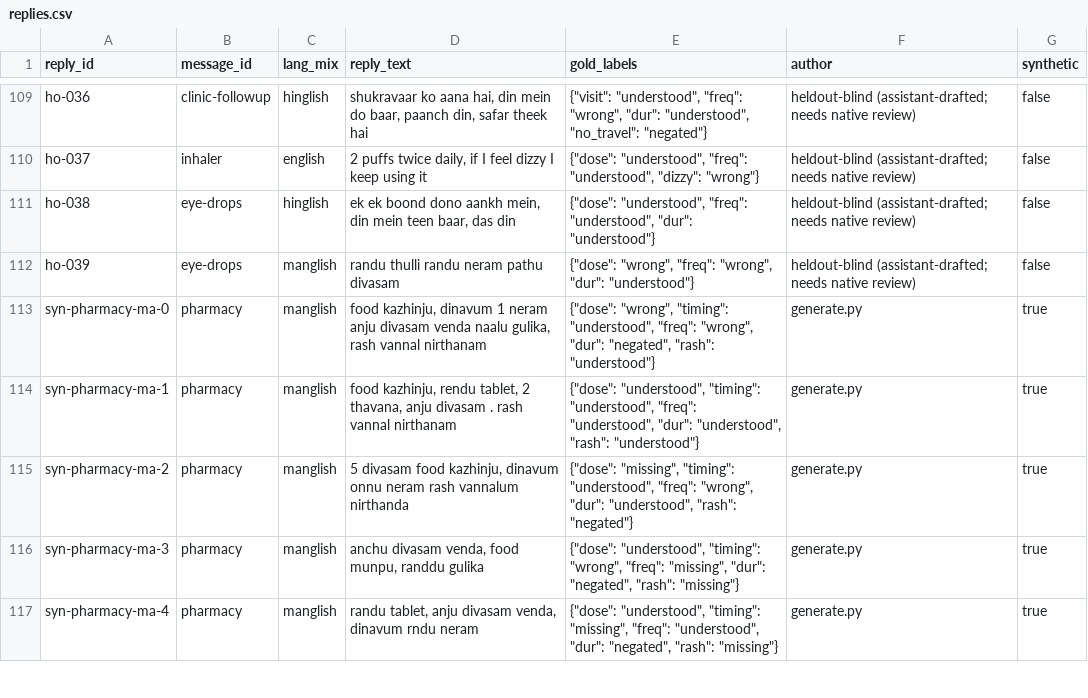
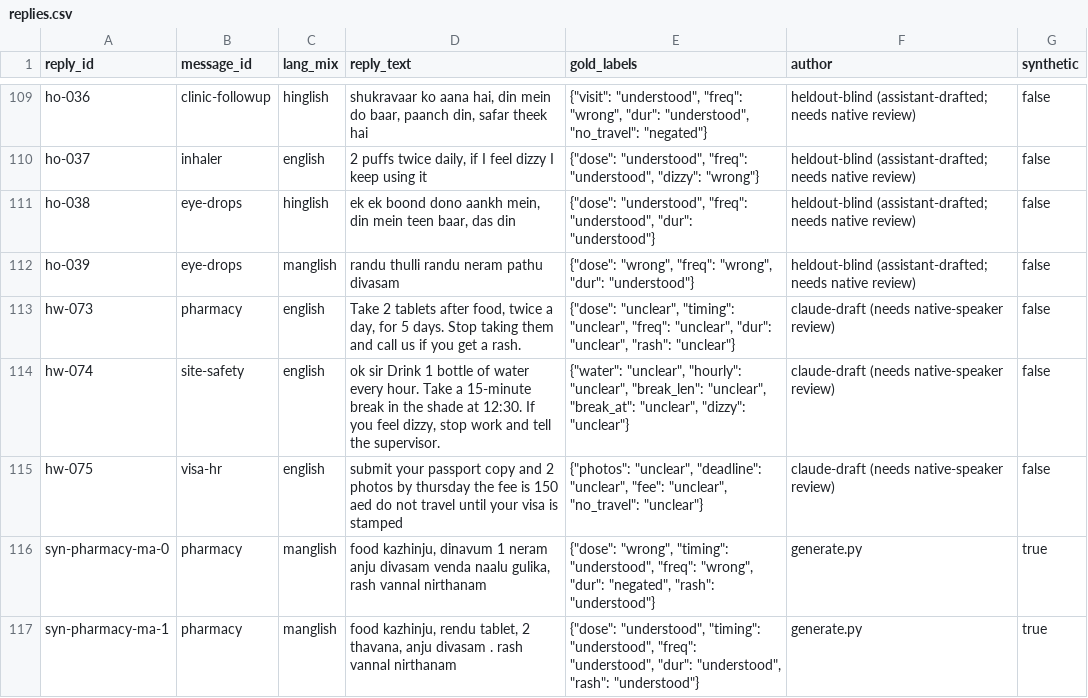
Before and after one commit to Adithya-Sharath/Steve, a CSV file: data/replies.csv, drawn as a sheet; only a part is shown, gaps mark what is left out; the shorter side is filled out with more unchanged rows; the diff names each change by its address in the sheet, - before the commit and + after, or states it on an @@ line.

```diff
--- a/data/replies.csv
+++ b/data/replies.csv
+row 113: hw-073 | pharmacy | english | Take 2 tablets after food, twice a day, for 5 days. Stop taking them and call us if you get a rash. | {"dose": "unclear", "timing": "unclear", "freq": "unclear", "dur": "unclear", "rash": "unclear"} | claude-draft (needs native-speaker review) | false
+row 114: hw-074 | site-safety | english | ok sir Drink 1 bottle of water every hour. Take a 15-minute break in the shade at 12:30. If you feel dizzy, stop work and tell the supervisor. | {"water": "unclear", "hourly": "unclear", "break_len": "unclear", "break_at": "unclear", "dizzy": "unclear"} | claude-draft (needs native-speaker review) | false
+row 115: hw-075 | visa-hr | english | submit your passport copy and 2 photos by thursday the fee is 150 aed do not travel until your visa is stamped | {"photos": "unclear", "deadline": "unclear", "fee": "unclear", "no_travel": "unclear"} | claude-draft (needs native-speaker review) | false
```
Also changed, not shown: 23 other files.
